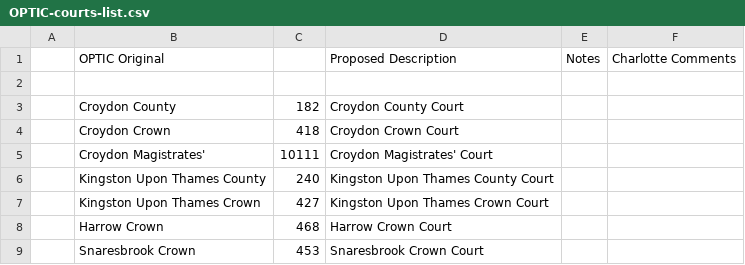
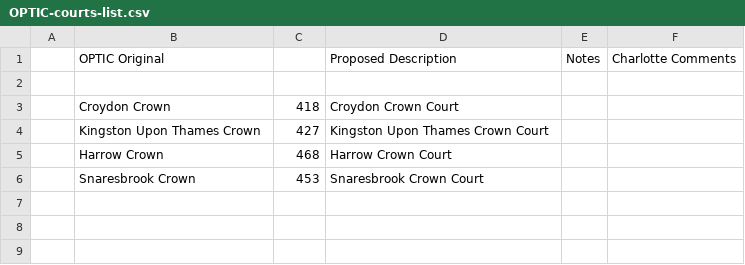
Before and after one commit to ministryofjustice/LetUsKnow, a CSV file: optics/OPTIC-courts-list.csv, drawn as a sheet; the diff names each change by its address in the sheet, - before the commit and + after, or states it on an @@ line.

Commit message:
Update courts list in Optics

```diff
--- a/optics/OPTIC-courts-list.csv
+++ b/optics/OPTIC-courts-list.csv
-row 3:  | Croydon County | 182 | Croydon County Court
-row 5:  | Croydon Magistrates' | 10111 | Croydon Magistrates' Court
-row 6:  | Kingston Upon Thames County | 240 | Kingston Upon Thames County Court
```
Also changed, not shown: 3 other files.
